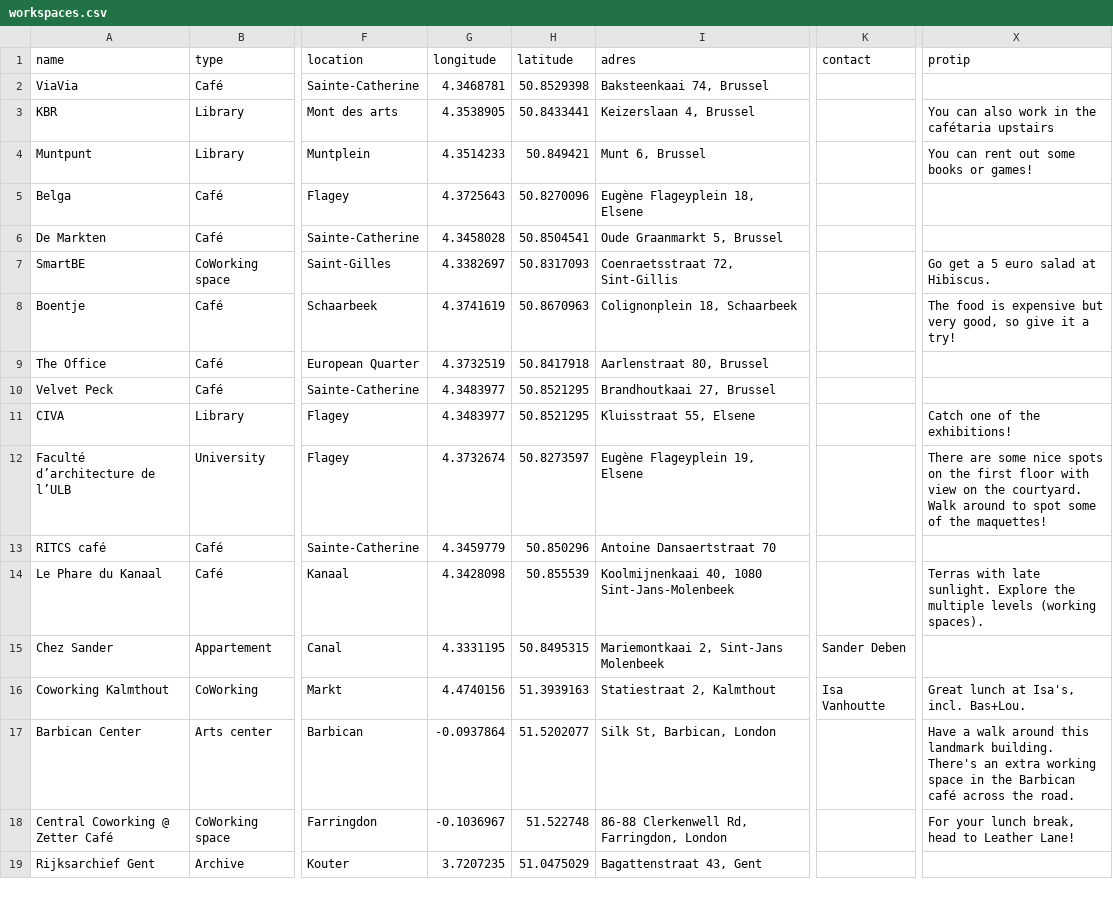
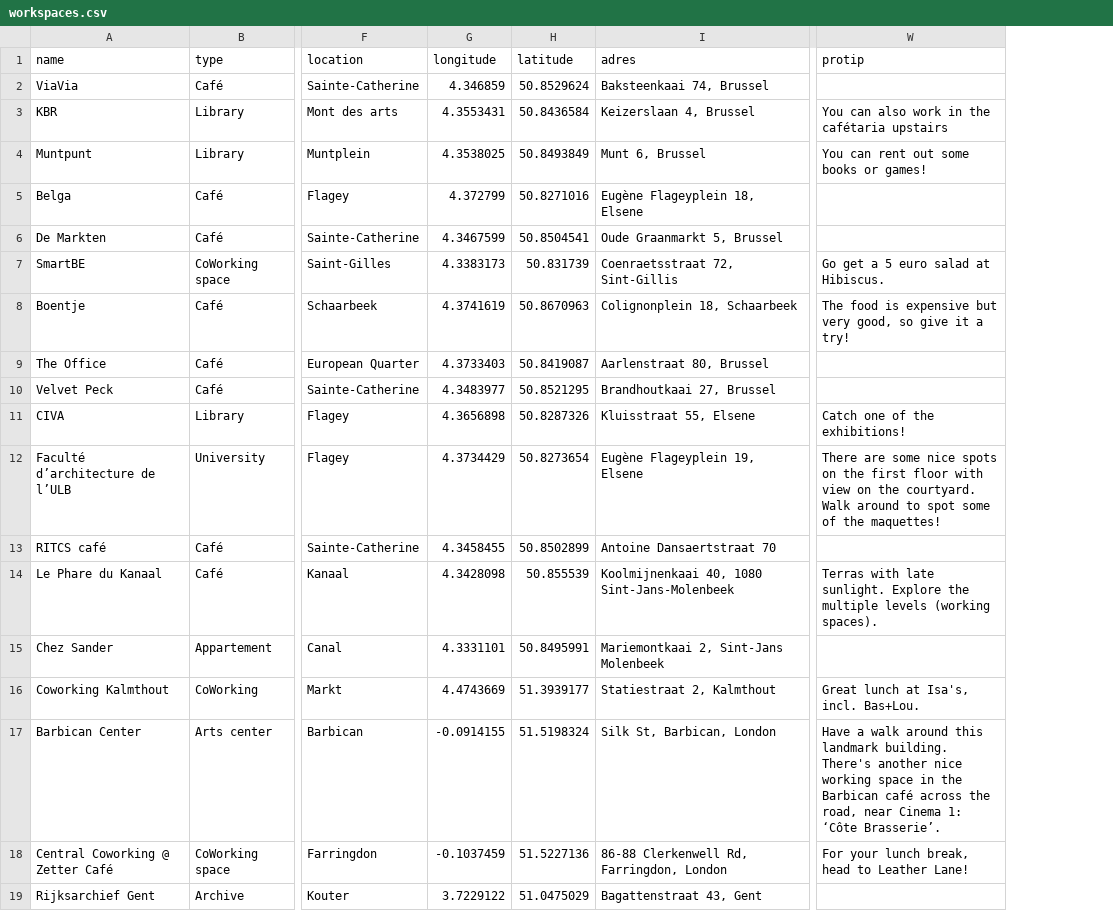
Before and after one commit to mclaeysb/workspaces, a CSV file: data/workspaces.csv, drawn as a sheet; only a part is shown, gaps mark what is left out; removed rows and columns are numbered as before the commit, all else as after; the diff covers the shown part only; the diff names each change by its address in the sheet, - before the commit and + after, or states it on an @@ line.

```diff
--- a/data/workspaces.csv
+++ b/data/workspaces.csv
-column K (contact), rows 15-16: Sander Deben | Isa Vanhoutte
-G2 (longitude): 4.3468781
+G2 (longitude): 4.346859
-H2 (latitude): 50.8529398
+H2 (latitude): 50.8529624
-G3 (longitude): 4.3538905
+G3 (longitude): 4.3553431
-H3 (latitude): 50.8433441
+H3 (latitude): 50.8436584
-G4 (longitude): 4.3514233
+G4 (longitude): 4.3538025
-H4 (latitude): 50.849421
+H4 (latitude): 50.8493849
-G5 (longitude): 4.3725643
+G5 (longitude): 4.372799
-H5 (latitude): 50.8270096
+H5 (latitude): 50.8271016
-G6 (longitude): 4.3458028
+G6 (longitude): 4.3467599
-G7 (longitude): 4.3382697
+G7 (longitude): 4.3383173
-H7 (latitude): 50.8317093
+H7 (latitude): 50.831739
-G9 (longitude): 4.3732519
+G9 (longitude): 4.3733403
-H9 (latitude): 50.8417918
+H9 (latitude): 50.8419087
-G11 (longitude): 4.3483977
+G11 (longitude): 4.3656898
-H11 (latitude): 50.8521295
+H11 (latitude): 50.8287326
-G12 (longitude): 4.3732674
+G12 (longitude): 4.3734429
-H12 (latitude): 50.8273597
+H12 (latitude): 50.8273654
-G13 (longitude): 4.3459779
+G13 (longitude): 4.3458455
-H13 (latitude): 50.850296
+H13 (latitude): 50.8502899
-G15 (longitude): 4.3331195
+G15 (longitude): 4.3331101
-H15 (latitude): 50.8495315
+H15 (latitude): 50.8495991
-G16 (longitude): 4.4740156
+G16 (longitude): 4.4743669
-H16 (latitude): 51.3939163
+H16 (latitude): 51.3939177
-G17 (longitude): -0.0937864
+G17 (longitude): -0.0914155
-H17 (latitude): 51.5202077
+H17 (latitude): 51.5198324
-W17 (protip): …building. There's an extra working space in the Barbican café across the road.
+W17 (protip): …building. There's another nice working space in the Barbican café across the road, near Cinema 1: ‘Côte Brasserie’.
-G18 (longitude): -0.1036967
+G18 (longitude): -0.1037459
-H18 (latitude): 51.522748
+H18 (latitude): 51.5227136
-G19 (longitude): 3.7207235
+G19 (longitude): 3.7229122
```
Also changed, not shown: 31 edited cells elsewhere in this file, 4 other files.
